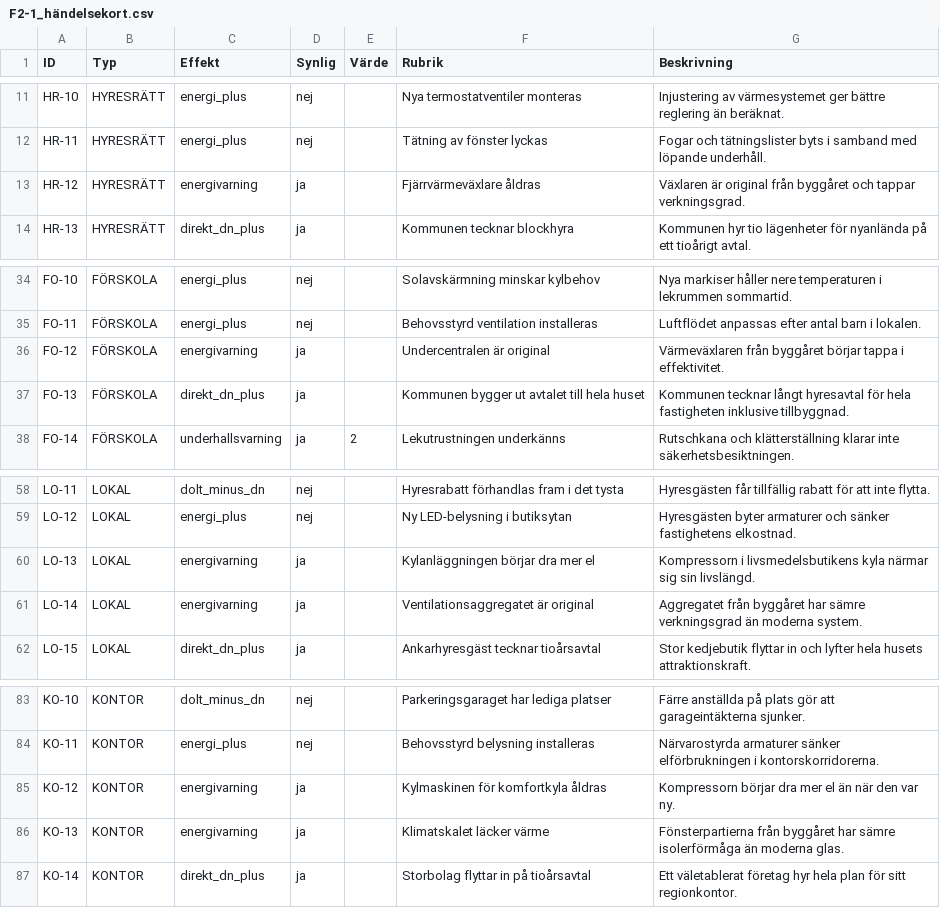
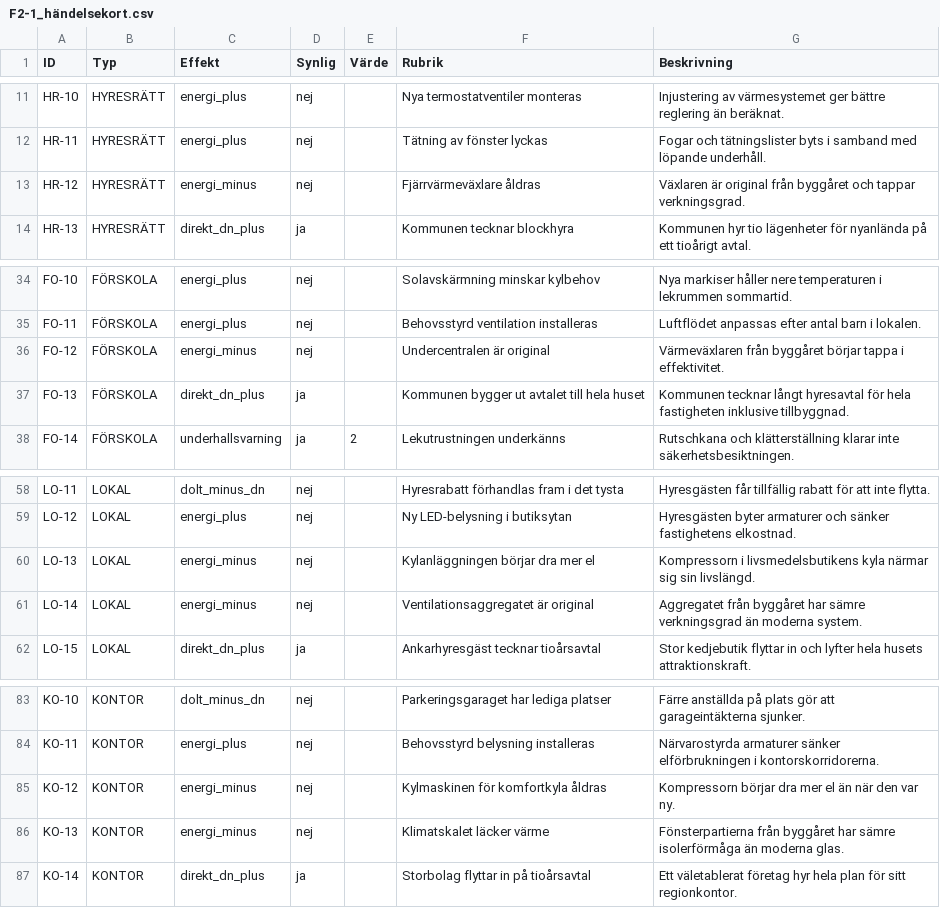
Before and after one commit to Knixlas/PMOPOLY, a CSV file: data/forvaltning_2-1/F2-1_händelsekort.csv, drawn as a sheet; only a part is shown, gaps mark what is left out.

```diff
--- a/data/forvaltning_2-1/F2-1_händelsekort.csv
+++ b/data/forvaltning_2-1/F2-1_händelsekort.csv
@@ -12,3 +12,3 @@ HR-10;HYRESRÄTT;energi_plus;nej;;Nya termostatventiler monteras;Injustering av
 HR-11;HYRESRÄTT;energi_plus;nej;;Tätning av fönster lyckas;Fogar och tätningslister byts i samband med löpande underhåll.
-HR-12;HYRESRÄTT;energivarning;ja;;Fjärrvärmeväxlare åldras;Växlaren är original från byggåret och tappar verkningsgrad.
+HR-12;HYRESRÄTT;energi_minus;nej;;Fjärrvärmeväxlare åldras;Växlaren är original från byggåret och tappar verkningsgrad.
 HR-13;HYRESRÄTT;direkt_dn_plus;ja;;Kommunen tecknar blockhyra;Kommunen hyr tio lägenheter för nyanlända på ett tioårigt avtal.
@@ -35,3 +35,3 @@ FO-10;FÖRSKOLA;energi_plus;nej;;Solavskärmning minskar kylbehov;Nya markiser h
 FO-11;FÖRSKOLA;energi_plus;nej;;Behovsstyrd ventilation installeras;Luftflödet anpassas efter antal barn i lokalen.
-FO-12;FÖRSKOLA;energivarning;ja;;Undercentralen är original;Värmeväxlaren från byggåret börjar tappa i effektivitet.
+FO-12;FÖRSKOLA;energi_minus;nej;;Undercentralen är original;Värmeväxlaren från byggåret börjar tappa i effektivitet.
 FO-13;FÖRSKOLA;direkt_dn_plus;ja;;Kommunen bygger ut avtalet till hela huset;Kommunen tecknar långt hyresavtal för hela fastigheten inklusive tillbyggnad.
@@ -59,4 +59,4 @@ LO-11;LOKAL;dolt_minus_dn;nej;;Hyresrabatt förhandlas fram i det tysta;Hyresgä
 LO-12;LOKAL;energi_plus;nej;;Ny LED-belysning i butiksytan;Hyresgästen byter armaturer och sänker fastighetens elkostnad.
-LO-13;LOKAL;energivarning;ja;;Kylanläggningen börjar dra mer el;Kompressorn i livsmedelsbutikens kyla närmar sig sin livslängd.
-LO-14;LOKAL;energivarning;ja;;Ventilationsaggregatet är original;Aggregatet från byggåret har sämre verkningsgrad än moderna system.
+LO-13;LOKAL;energi_minus;nej;;Kylanläggningen börjar dra mer el;Kompressorn i livsmedelsbutikens kyla närmar sig sin livslängd.
+LO-14;LOKAL;energi_minus;nej;;Ventilationsaggregatet är original;Aggregatet från byggåret har sämre verkningsgrad än moderna system.
 LO-15;LOKAL;direkt_dn_plus;ja;;Ankarhyresgäst tecknar tioårsavtal;Stor kedjebutik flyttar in och lyfter hela husets attraktionskraft.
@@ -84,4 +84,4 @@ KO-10;KONTOR;dolt_minus_dn;nej;;Parkeringsgaraget har lediga platser;Färre anst
 KO-11;KONTOR;energi_plus;nej;;Behovsstyrd belysning installeras;Närvarostyrda armaturer sänker elförbrukningen i kontorskorridorerna.
-KO-12;KONTOR;energivarning;ja;;Kylmaskinen för komfortkyla åldras;Kompressorn börjar dra mer el än när den var ny.
-KO-13;KONTOR;energivarning;ja;;Klimatskalet läcker värme;Fönsterpartierna från byggåret har sämre isolerförmåga än moderna glas.
+KO-12;KONTOR;energi_minus;nej;;Kylmaskinen för komfortkyla åldras;Kompressorn börjar dra mer el än när den var ny.
+KO-13;KONTOR;energi_minus;nej;;Klimatskalet läcker värme;Fönsterpartierna från byggåret har sämre isolerförmåga än moderna glas.
 KO-14;KONTOR;direkt_dn_plus;ja;;Storbolag flyttar in på tioårsavtal;Ett väletablerat företag hyr hela plan för sitt regionkontor.
```
Also changed, not shown: data/forvaltning_2-1/F2-1_FS.csv, data/forvaltning_2-1/F2-1_kvartalskort.csv, 4 other files.
